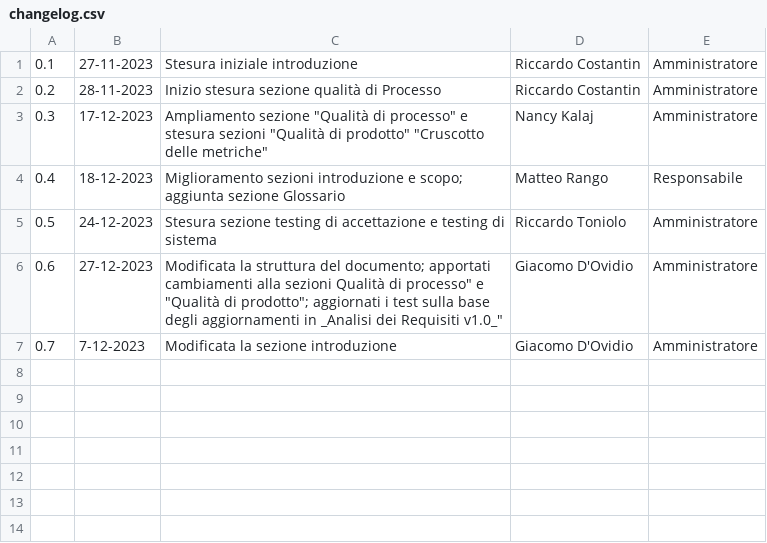
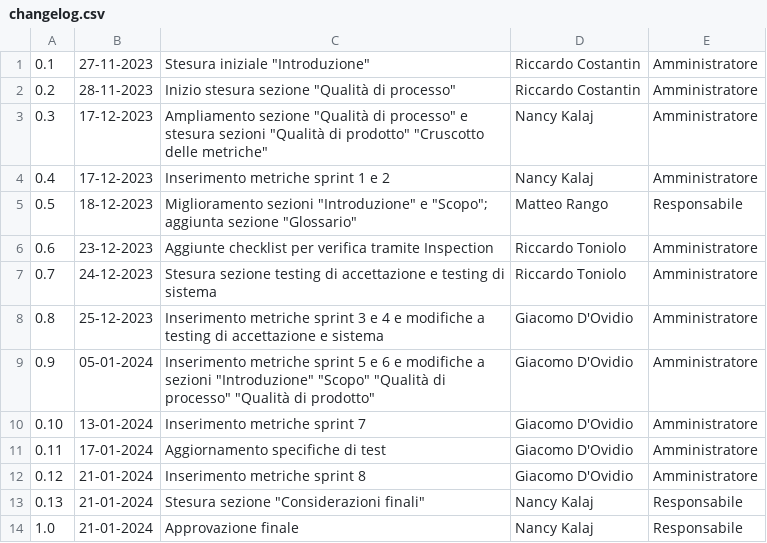
Before and after one commit to SWATEngineering/Docs, a CSV file: src/2_RTB/PianoDiQualifica/changelog.csv, drawn as a sheet.

Commit message:
159 issueona pdq (#194)
Co-authored-by: nance <126777026+nance97@users.noreply.github.com>
Co-authored-by: kara <81550667+RiccardoTonioloDev@users.noreply.github.com>
Co-authored-by: nance97 <nancy.kalaj@studenti.unipd.it>
Co-authored-by: lonewalker0 <112616871+lonewalker0@users.noreply.github.com>
Co-authored-by: simocare <simone.caregnato@studenti.unipd.it>

```diff
--- a/src/2_RTB/PianoDiQualifica/changelog.csv
+++ b/src/2_RTB/PianoDiQualifica/changelog.csv
@@ -1,7 +1,14 @@
-0.1,27-11-2023,Stesura iniziale introduzione,Riccardo Costantin,Amministratore
-0.2,28-11-2023,Inizio stesura sezione qualità di Processo,Riccardo Costantin,Amministratore
+0.1,27-11-2023,Stesura iniziale "Introduzione",Riccardo Costantin,Amministratore
+0.2,28-11-2023,Inizio stesura sezione "Qualità di processo",Riccardo Costantin,Amministratore
 0.3,17-12-2023,Ampliamento sezione "Qualità di processo" e stesura sezioni "Qualità di prodotto" "Cruscotto delle metriche",Nancy Kalaj,Amministratore
-0.4,18-12-2023,Miglioramento sezioni introduzione e scopo; aggiunta sezione Glossario,Matteo Rango,Responsabile
-0.5,24-12-2023,Stesura sezione testing di accettazione e testing di sistema,Riccardo Toniolo,Amministratore
-0.6,27-12-2023,"Modificata la struttura del documento; apportati cambiamenti alla sezioni "Qualità di processo" e "Qualità di prodotto"; aggiornati i test sulla base degli aggiornamenti in _Analisi dei Requisiti v1.0_", Giacomo D'Ovidio, Amministratore
-0.7,7-12-2023,"Modificata la sezione introduzione",Giacomo D'Ovidio, Amministratore
+0.4,17-12-2023,Inserimento metriche sprint 1 e 2,Nancy Kalaj,Amministratore
+0.5,18-12-2023,Miglioramento sezioni "Introduzione" e "Scopo"; aggiunta sezione "Glossario",Matteo Rango,Responsabile
+0.6,23-12-2023,Aggiunte checklist per verifica tramite Inspection,Riccardo Toniolo,Amministratore
+0.7,24-12-2023,Stesura sezione testing di accettazione e testing di sistema,Riccardo Toniolo,Amministratore
+0.8,25-12-2023,Inserimento metriche sprint 3 e 4 e modifiche a testing di accettazione e sistema,Giacomo D'Ovidio,Amministratore
+0.9,05-01-2024,Inserimento metriche sprint 5 e 6 e modifiche a sezioni "Introduzione" "Scopo" "Qualità di processo" "Qualità di prodotto",Giacomo D'Ovidio,Amministratore
+0.10,13-01-2024,Inserimento metriche sprint 7,Giacomo D'Ovidio,Amministratore
+0.11,17-01-2024,Aggiornamento specifiche di test,Giacomo D'Ovidio,Amministratore
+0.12,21-01-2024,Inserimento metriche sprint 8,Giacomo D'Ovidio,Amministratore
+0.13,21-01-2024,Stesura sezione "Considerazioni finali",Nancy Kalaj,Responsabile
+1.0,21-01-2024,Approvazione finale,Nancy Kalaj,Responsabile
```
Also changed, not shown: src/2_RTB/PianoDiQualifica/Mfornitura.csv, 9 other files.
